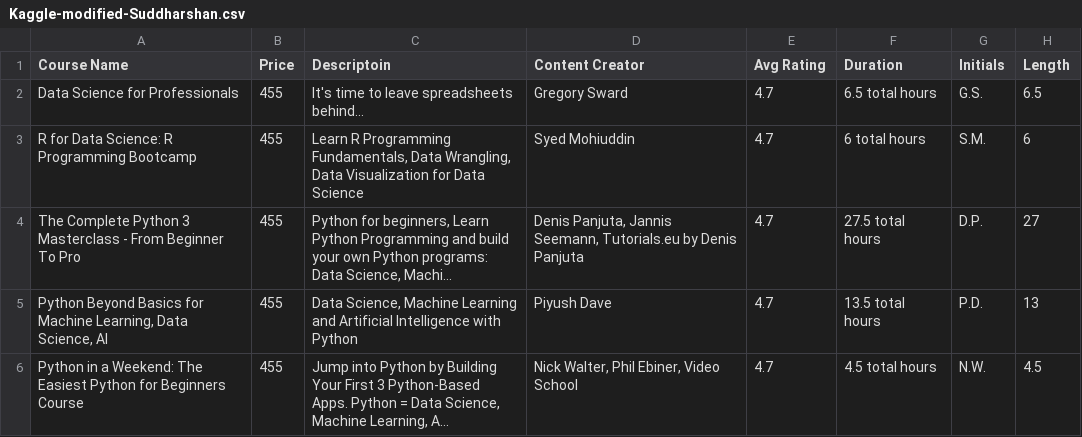
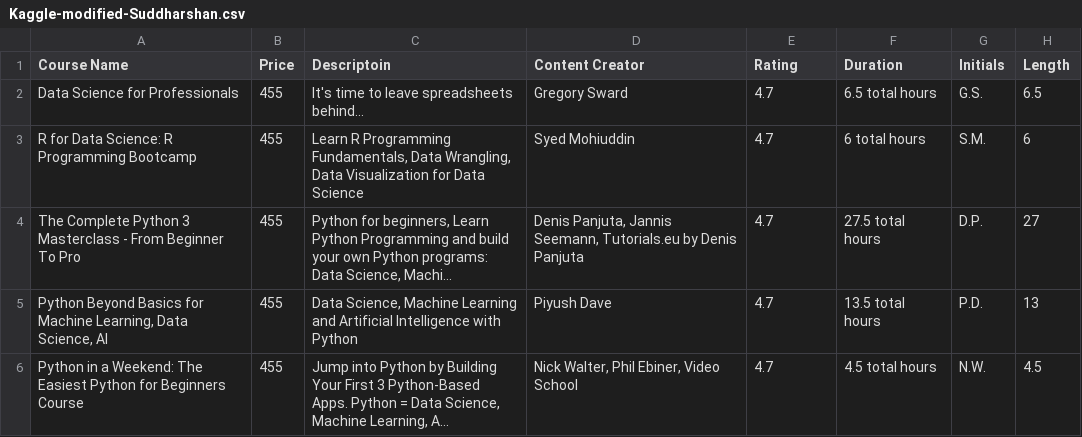
Before and after one commit to aantony-github/CP321, a CSV file: Kaggle-modified-Suddharshan.csv, drawn as a sheet; only a part is shown; long unchanged cells end in ….

Commit message:
Add files via upload

```diff
--- a/Kaggle-modified-Suddharshan.csv
+++ b/Kaggle-modified-Suddharshan.csv
@@ -1,2 +1,2 @@
-Course Name,Price,Descriptoin,Content Creator,Avg Rating,Duration,Initials,Length
+Course Name,Price,Descriptoin,Content Creator,Rating,Duration,Initials,Length
 Data Science for Professionals,455,It's time to leave spreadsheets behind...,Gregory Sward,4.7,6.5 total hours,G.S.,6.5
```
